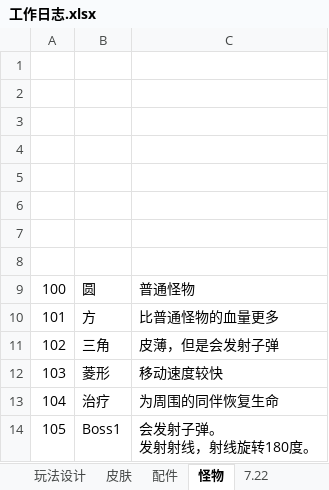
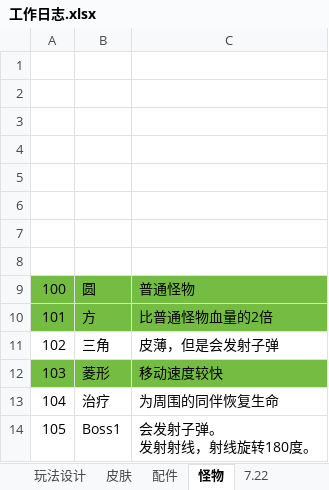
Before and after one commit to liujin-max/NeonWar, an Excel workbook: 表格/工作日志.xlsx, sheet 怪物, drawn as a sheet; values as stored, in another font and other column widths than the file's, no borders; the diff names each change by its address in the sheet, - before the commit and + after, or states it on an @@ line.

```diff
--- a/表格/工作日志.xlsx (sheet 怪物)
+++ b/表格/工作日志.xlsx (sheet 怪物)
-A9:C10 fill: none
+A9:C10 fill: #75BD42
-C10: 比普通怪物的血量更多
+C10: 比普通怪物血量的2倍
-A12:C12 fill: none
+A12:C12 fill: #75BD42
```
Also changed, not shown: 30 other files.
